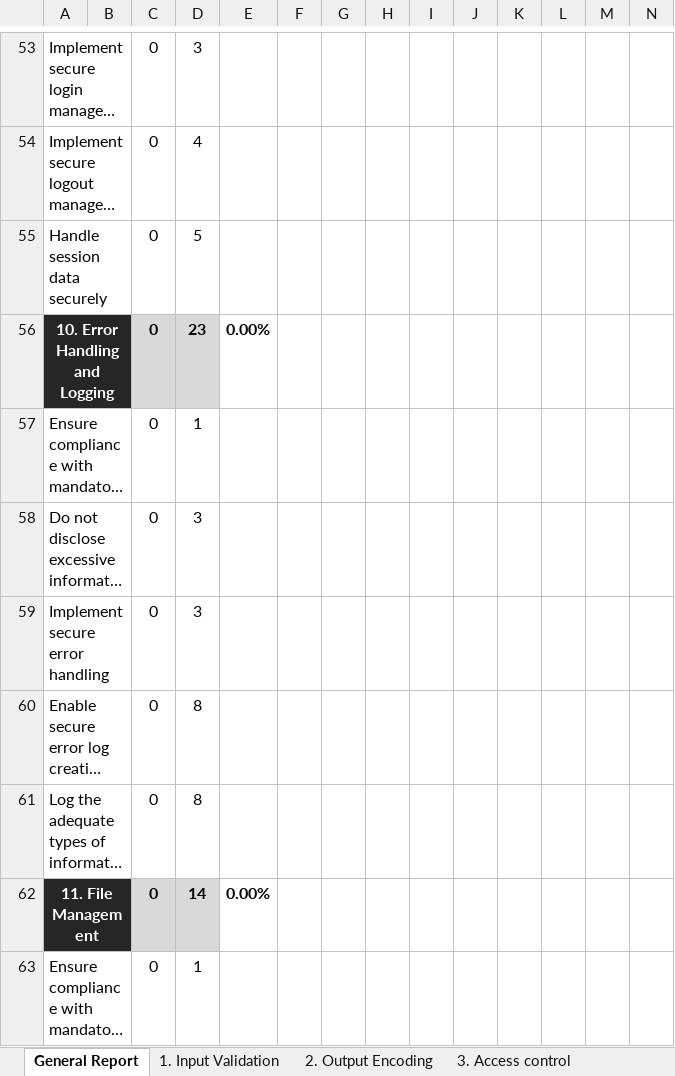
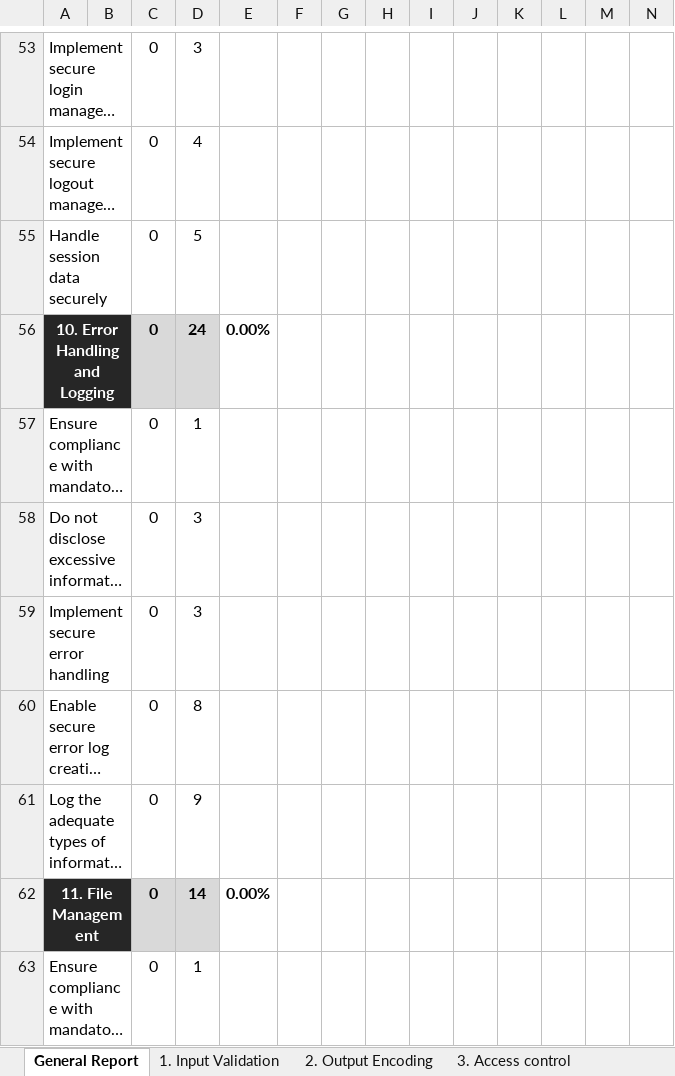
Before and after one commit to jose-r-lopez/SSI_Extra_Materials, an Excel workbook: Secure Coding Template/Secure Coding Checklist Template.xlsx, sheet General Report, drawn as a sheet; only a part is shown, gaps mark what is left out; long unchanged cells end in …; values as stored, in another font and other column widths than the file's, no borders; charts and pictures and conditional formats not drawn; the diff covers the shown part only; the diff names each change by its address in the sheet, - before the commit and + after, or states it on an @@ line.

```diff
--- a/Secure Coding Template/Secure Coding Checklist Template.xlsx (sheet General Report)
+++ b/Secure Coding Template/Secure Coding Checklist Template.xlsx (sheet General Report)
-D56: 23
+D56: 24
-D61: 8
+D61: 9
```
Also changed, not shown: 5 edited cells elsewhere in this sheet, sheet 4. Authentication, sheet 1. Input Validation, sheet 8. Data Protection, sheet 2. Output Encoding, sheet 3. Access control, sheet 10. Error handling, 8 more sheets, formulas that keep their value, 1 other file.
